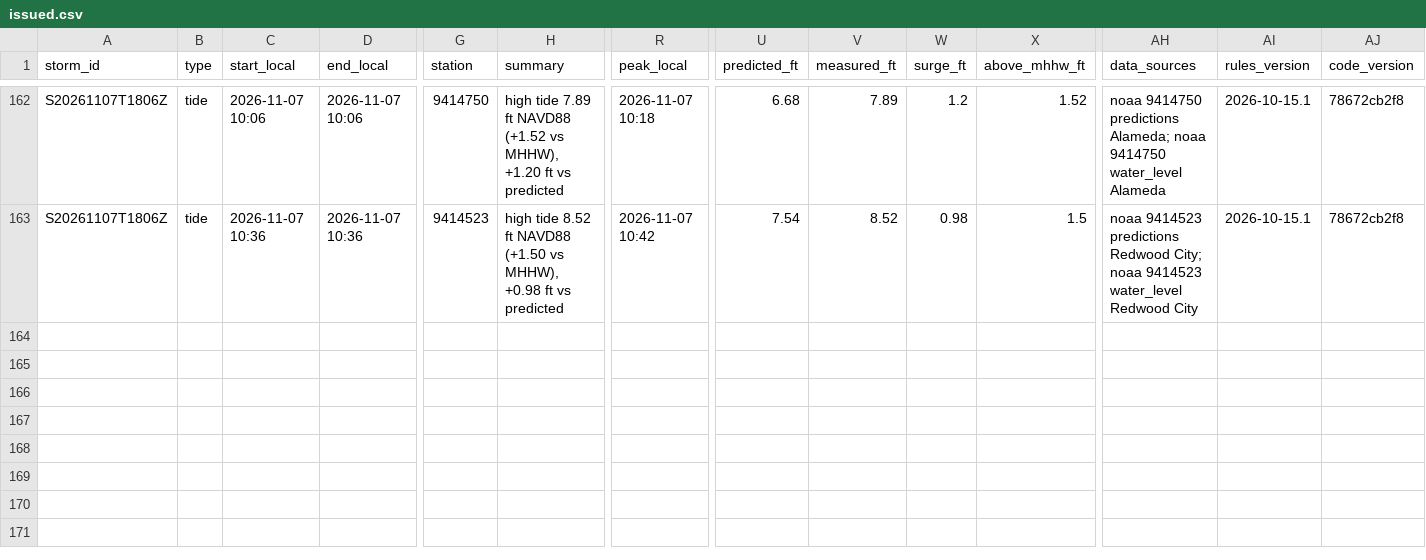
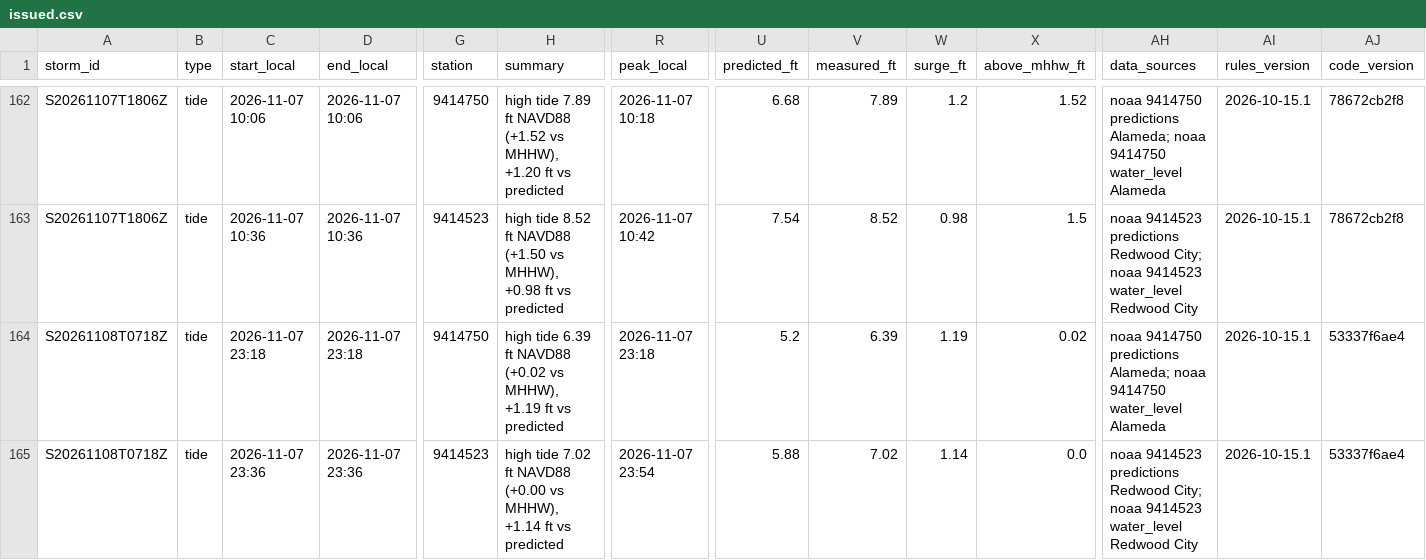
Before and after one commit to OneShorelineSMC/fews-data-archive, a CSV file: events/issued.csv, drawn as a sheet; only a part is shown, gaps mark what is left out; rows hold the shown columns only; the diff names each change by its address in the sheet, - before the commit and + after, or states it on an @@ line.

```diff
--- a/events/issued.csv
+++ b/events/issued.csv
+row 164: S20261108T0718Z | tide | 2026-11-07 23:18 | 2026-11-07 23:18 | 9414750 | high tide 6.39 ft NAVD88 (+0.02 vs MHHW), +1.19 ft vs predicted | 2026-11-07 23:18 | 5.2 | 6.39 | 1.19 | 0.02 | noaa 9414750 predictions Alameda; noaa 9414750 water_level Alameda | 2026-10-15.1 | 53337f6ae4
+row 165: S20261108T0718Z | tide | 2026-11-07 23:36 | 2026-11-07 23:36 | 9414523 | high tide 7.02 ft NAVD88 (+0.00 vs MHHW), +1.14 ft vs predicted | 2026-11-07 23:54 | 5.88 | 7.02 | 1.14 | 0.0 | noaa 9414523 predictions Redwood City; noaa 9414523 water_level Redwood City | 2026-10-15.1 | 53337f6ae4
```
Also changed, not shown: events/events.csv, meta/runs.csv, 3 other files.
